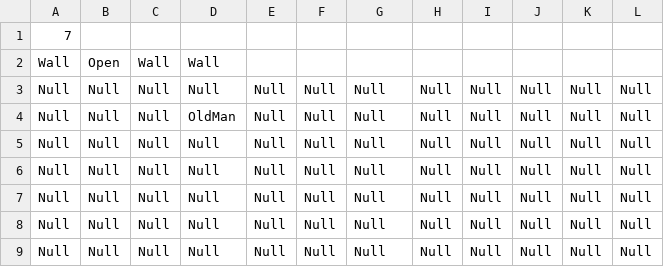
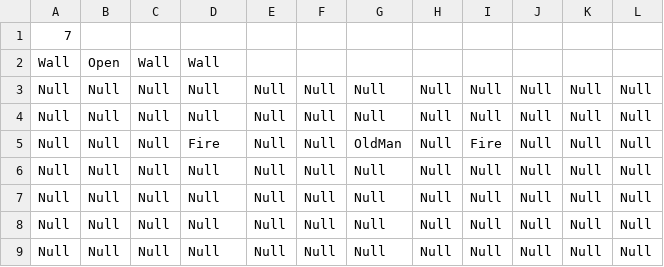
Before and after one commit to schneiderryan/legendofzelda, a CSV file: Rooms/Room7.csv, drawn as a sheet.

Commit message:
Added Fire next to Old Man

```diff
--- a/Rooms/Room7.csv
+++ b/Rooms/Room7.csv
@@ -3,4 +3,4 @@ Wall,Open,Wall,Wall
 Null,Null,Null,Null,Null,Null,Null,Null,Null,Null,Null,Null
-Null,Null,Null,OldMan,Null,Null,Null,Null,Null,Null,Null,Null
 Null,Null,Null,Null,Null,Null,Null,Null,Null,Null,Null,Null
+Null,Null,Null,Fire,Null,Null,OldMan,Null,Fire,Null,Null,Null
 Null,Null,Null,Null,Null,Null,Null,Null,Null,Null,Null,Null
```
Also changed, not shown: 8 other files.
